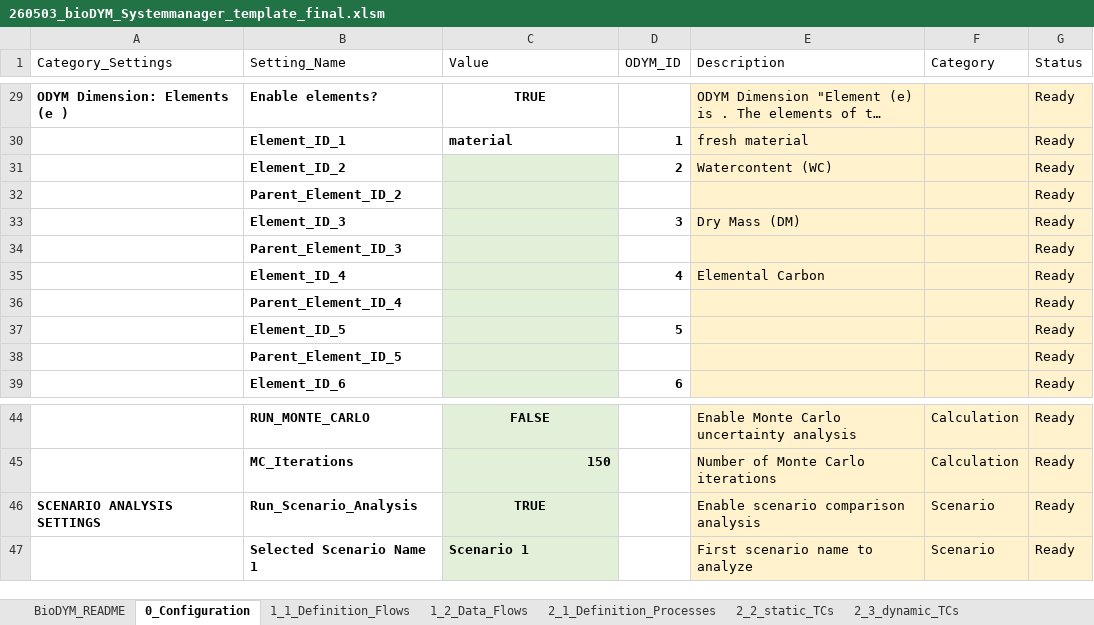
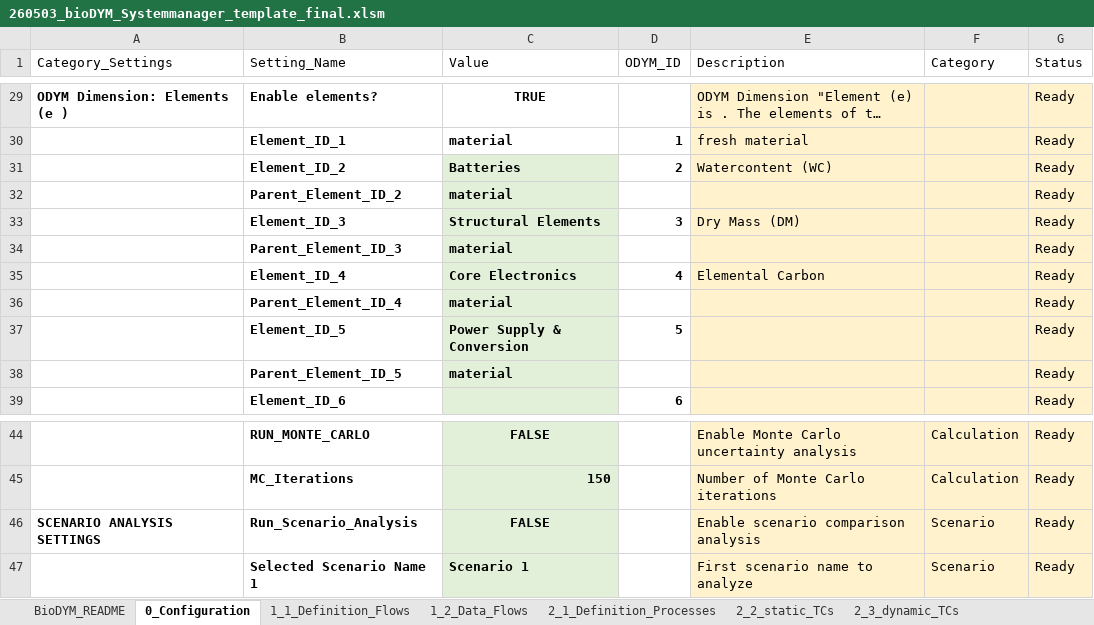
Before and after one commit to JScholz-tech/Biodym_JS, an Excel workbook: 01_data/01_input/template/260503_bioDYM_Systemmanager_template_final.xlsm, sheet 0_Configuration, drawn as a sheet; only a part is shown, gaps mark what is left out; long unchanged cells end in …; values as stored, in another font and other column widths than the file's, no borders; table styles not drawn; the diff names each change by its address in the sheet, - before the commit and + after, or states it on an @@ line.

```diff
--- a/01_data/01_input/template/260503_bioDYM_Systemmanager_template_final.xlsm (sheet 0_Configuration)
+++ b/01_data/01_input/template/260503_bioDYM_Systemmanager_template_final.xlsm (sheet 0_Configuration)
-C31 (Value): (empty)
+C31 (Value): Batteries
-C32 (Value): (empty)
+C32 (Value): material
-C33 (Value): (empty)
+C33 (Value): Structural Elements
-C34 (Value): (empty)
+C34 (Value): material
-C35 (Value): (empty)
+C35 (Value): Core Electronics
-C36 (Value): (empty)
+C36 (Value): material
-C37 (Value): (empty)
+C37 (Value): Power Supply & Conversion
-C38 (Value): (empty)
+C38 (Value): material
-C46 (Value): TRUE
+C46 (Value): FALSE
```
Also changed, not shown: sheet 1_1_Definition_Flows, sheet 2_2_static_TCs, sheet 3_2_Definition_FOMP, sheet 2_1_Definition_Processes, sheet 1_2_Data_Flows, hidden cells.
